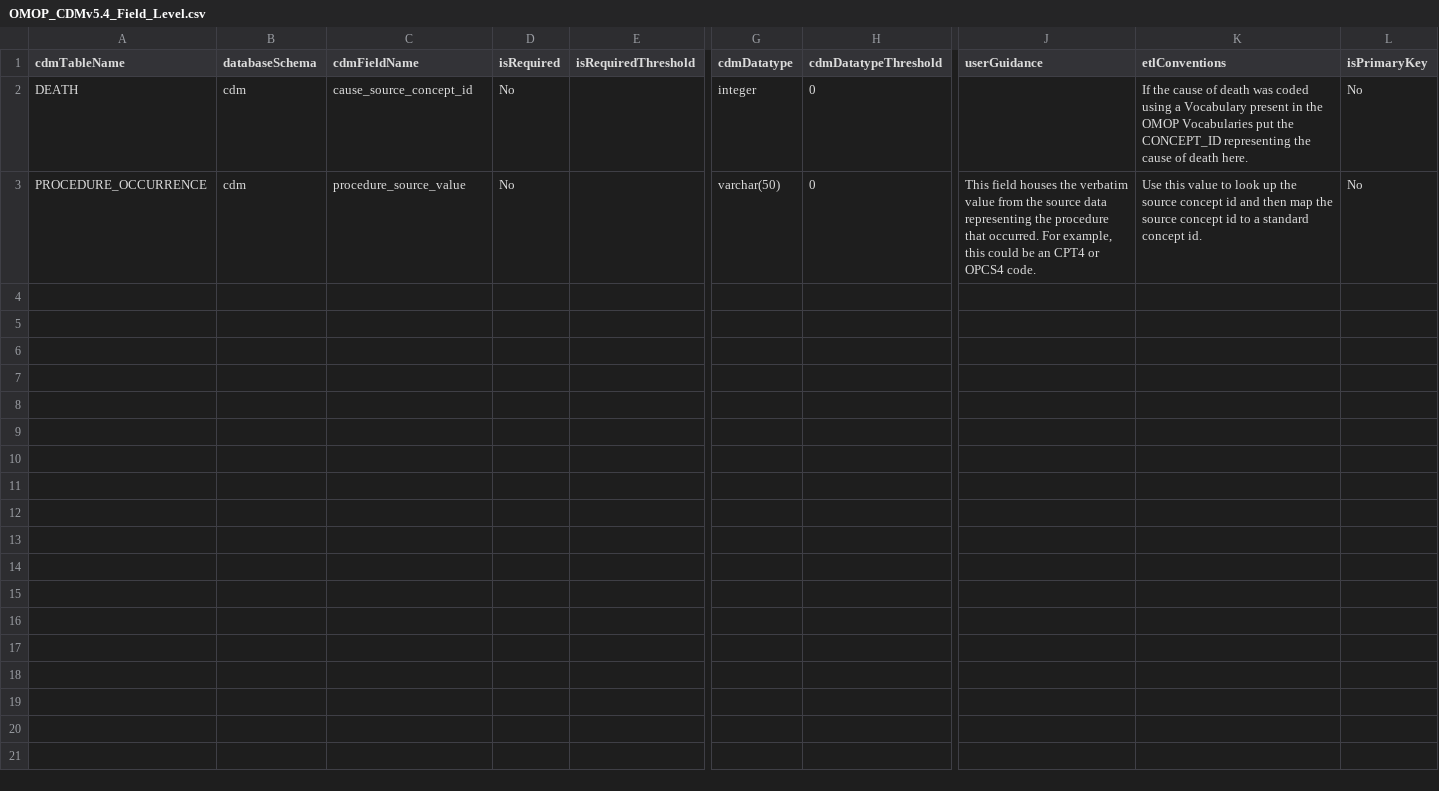
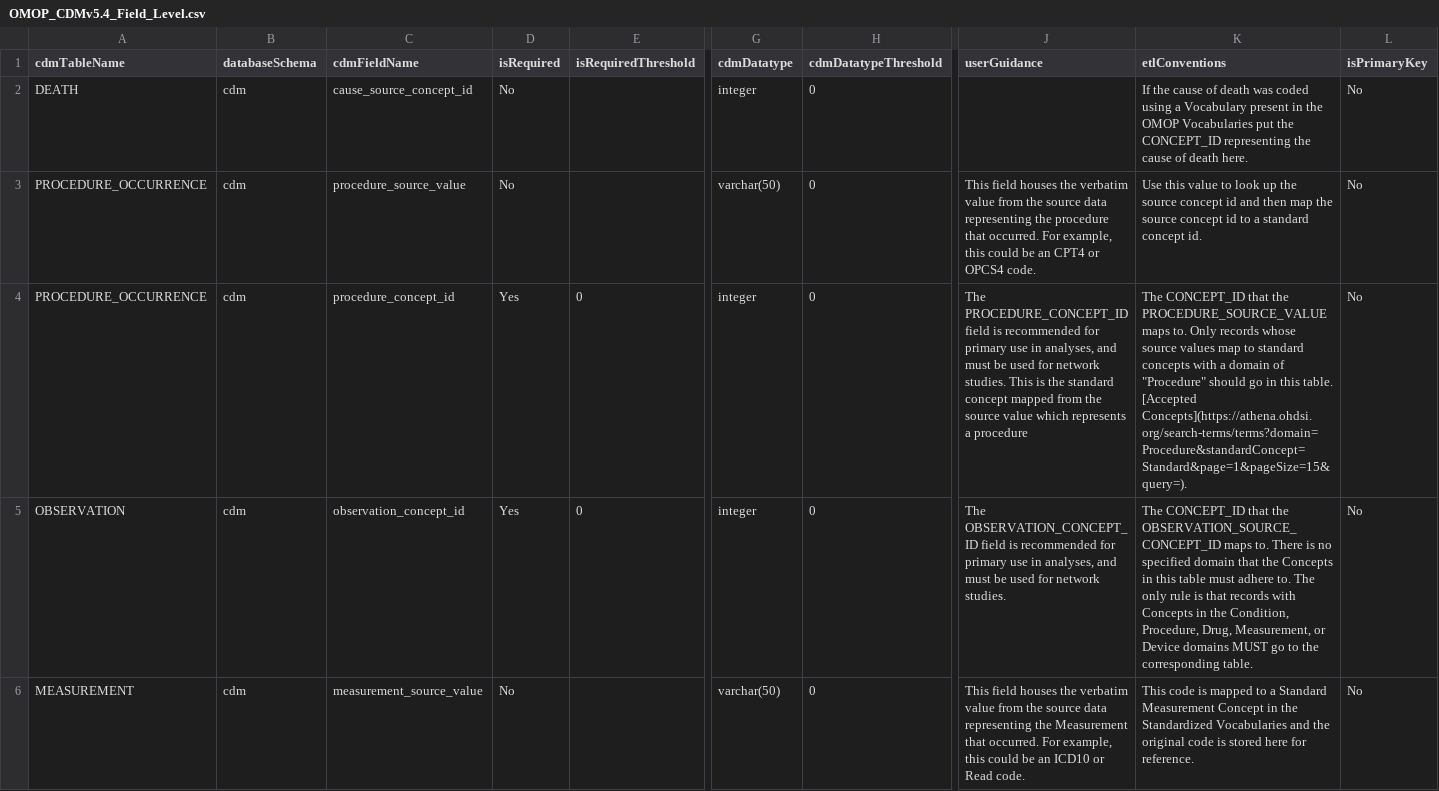
Before and after one commit to OHDSI/ETL-LambdaBuilder, a CSV file: dqd_thresholds/JMDC/custom/OMOP_CDMv5.4_Field_Level.csv, drawn as a sheet; only a part is shown, gaps mark what is left out; rows hold the shown columns only; the diff names each change by its address in the sheet, - before the commit and + after, or states it on an @@ line.

```diff
--- a/dqd_thresholds/JMDC/custom/OMOP_CDMv5.4_Field_Level.csv
+++ b/dqd_thresholds/JMDC/custom/OMOP_CDMv5.4_Field_Level.csv
+row 4: PROCEDURE_OCCURRENCE | cdm | procedure_concept_id | Yes | 0 | integer | 0 | The PROCEDURE_CONCEPT_ID field is recommended for primary use in analyses, and must be used for network studies. This is the standard concept mapped from the source value which represents a procedure | The CONCEPT_ID that the PROCEDURE_SOURCE_VALUE maps to. Only records whose source values map to standard concepts with a domain of "Procedure" should go in this table. [Accepted Concepts](https://athena.ohdsi.org/search-terms/terms?domain=Procedure&standardConcept=Standard&page=1&pageSize=15&query=). | No
+row 5: OBSERVATION | cdm | observation_concept_id | Yes | 0 | integer | 0 | The OBSERVATION_CONCEPT_ID field is recommended for primary use in analyses, and must be used for network studies. | The CONCEPT_ID that the OBSERVATION_SOURCE_CONCEPT_ID maps to. There is no specified domain that the Concepts in this table must adhere to. The only rule is that records with Concepts in the Condition, Procedure, Drug, Measurement, or Device domains MUST go to the corresponding table. | No
+row 6: MEASUREMENT | cdm | measurement_source_value | No |  | varchar(50) | 0 | This field houses the verbatim value from the source data representing the Measurement that occurred. For example, this could be an ICD10 or Read code. | This code is mapped to a Standard Measurement Concept in the Standardized Vocabularies and the original code is stored here for reference. | No
```
Also changed, not shown: dqd_thresholds/CPRD/custom/OMOP_CDMv5.4_Field_Level.csv, dqd_thresholds/Flatiron_MM/custom/OMOP_CDMv5.4_Field_Level.csv, 8 other files.
